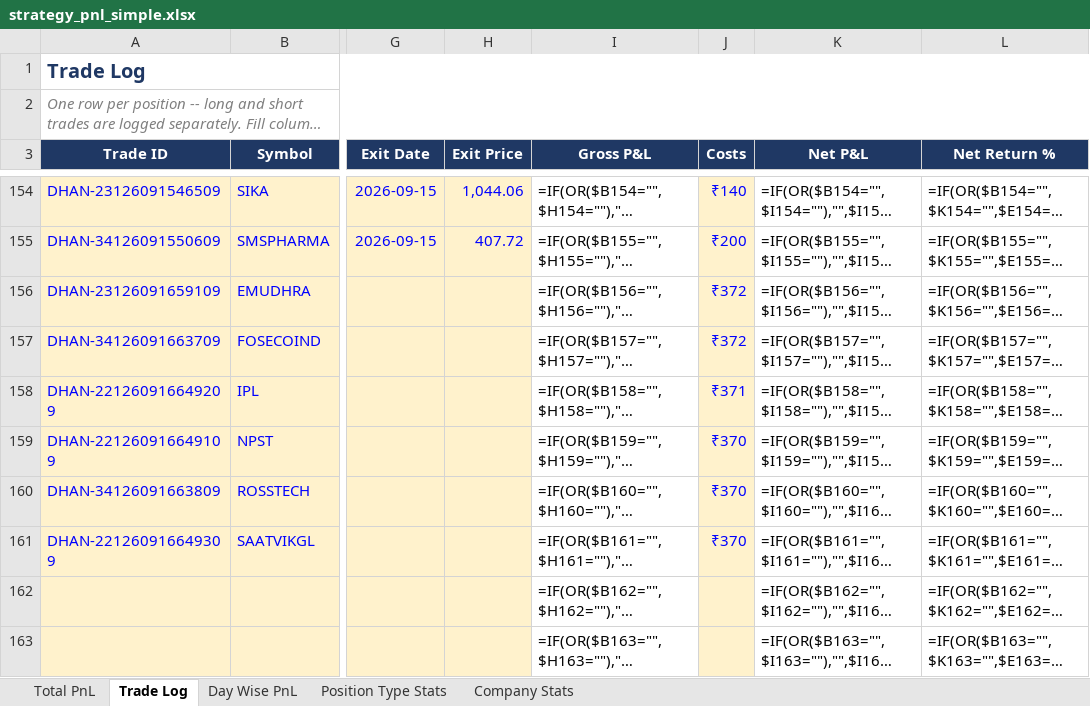
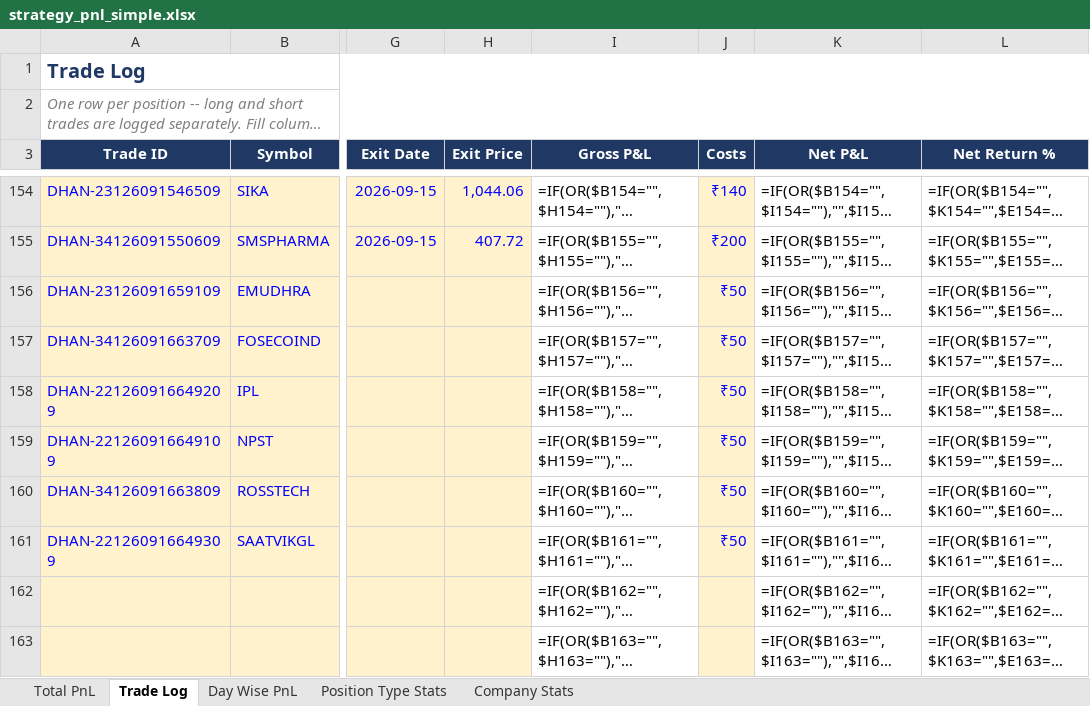
Before and after one commit to rashil0904/volume-daily, an Excel workbook: results/strategy_pnl_simple.xlsx, sheet Trade Log, drawn as a sheet; only a part is shown, gaps mark what is left out; long unchanged cells end in …; values as stored, in another font and other column widths than the file's, no borders; formulas without a stored value are shown as written; conditional formats not drawn; the diff names each change by its address in the sheet, - before the commit and + after, or states it on an @@ line.

Commit message:
Drop estimated leg-charge fallback, use real trade-book API only
Charges without a real broker figure now report 0.0/"pending" instead of
a rate-card estimate, so P&L never shows a guessed number as if it were
final. Also abandons the Google Sheets sync experiment (script,
credentials, gitignore rules, and the run_trades.py hook) — reverting
to xlsx-only output.

```diff
--- a/results/strategy_pnl_simple.xlsx (sheet Trade Log)
+++ b/results/strategy_pnl_simple.xlsx (sheet Trade Log)
-J156:J157 (Costs): ₹372
+J156:J157 (Costs): ₹50
-J158 (Costs): ₹371
+J158 (Costs): ₹50
-J159:J161 (Costs): ₹370
+J159:J161 (Costs): ₹50
```
Also changed, not shown: 4 other files.
